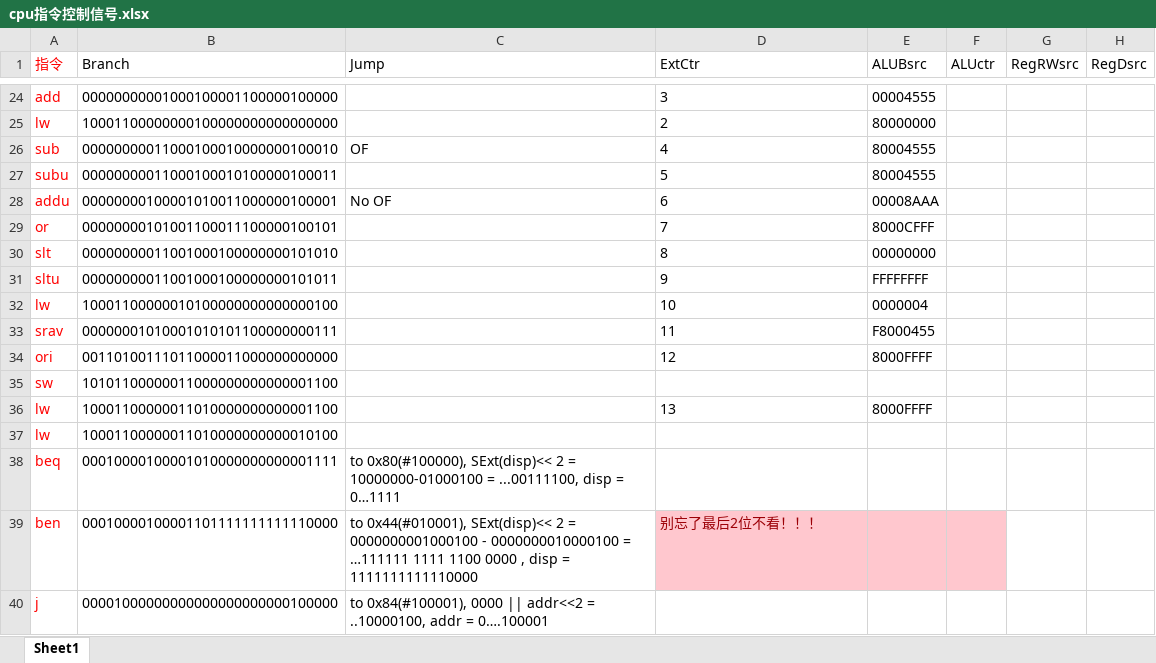
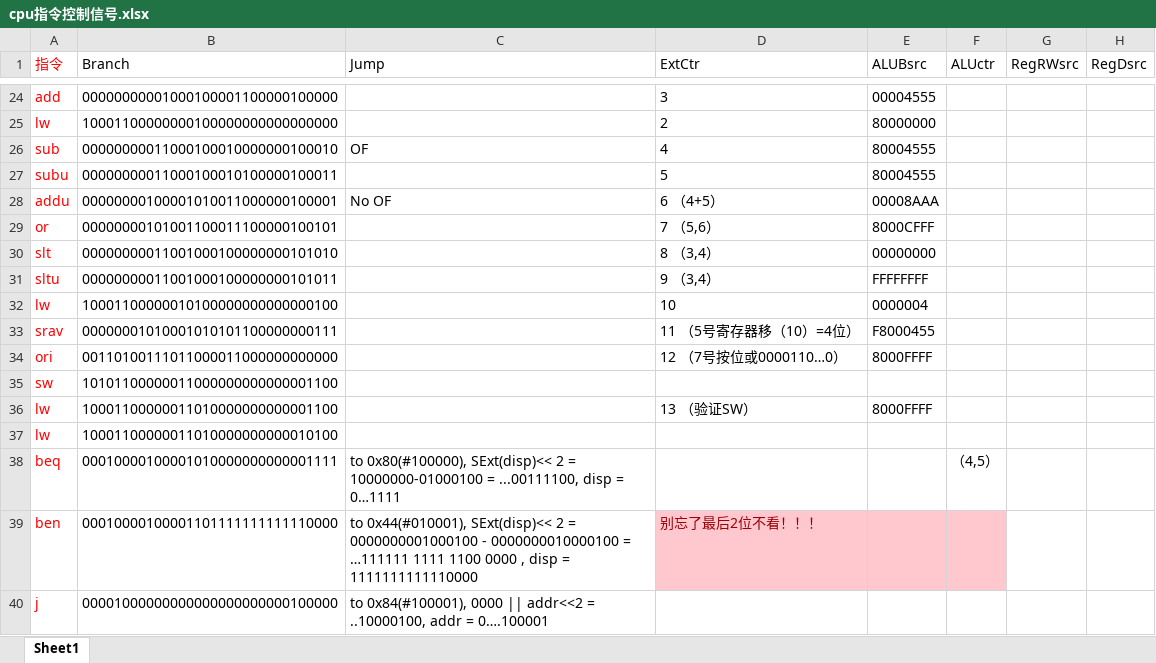
Before and after one commit to Xiao-zhen-Liu/MIPS32-Computer-Demo, an Excel workbook: cpu指令控制信号.xlsx, sheet Sheet1, drawn as a sheet; only a part is shown, gaps mark what is left out; values as stored, in another font and other column widths than the file's, no borders; the diff names each change by its address in the sheet, - before the commit and + after, or states it on an @@ line.

```diff
--- a/cpu指令控制信号.xlsx (sheet Sheet1)
+++ b/cpu指令控制信号.xlsx (sheet Sheet1)
-D28 (ExtCtr): 6
+D28 (ExtCtr): 6 （4+5）
-D29 (ExtCtr): 7
+D29 (ExtCtr): 7 （5,6）
-D30 (ExtCtr): 8
+D30 (ExtCtr): 8 （3,4）
-D31 (ExtCtr): 9
+D31 (ExtCtr): 9 （3,4）
-D33 (ExtCtr): 11
+D33 (ExtCtr): 11 （5号寄存器移（10）=4位）
-D34 (ExtCtr): 12
+D34 (ExtCtr): 12 （7号按位或0000110…0）
-D36 (ExtCtr): 13
+D36 (ExtCtr): 13 （验证SW）
-F38 (ALUctr): (empty)
+F38 (ALUctr): （4,5）
```
Also changed, not shown: 2 other files.
